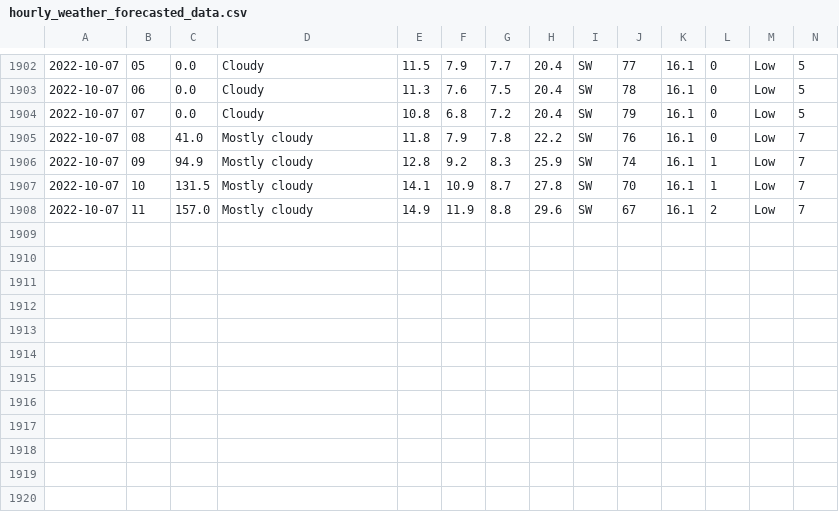
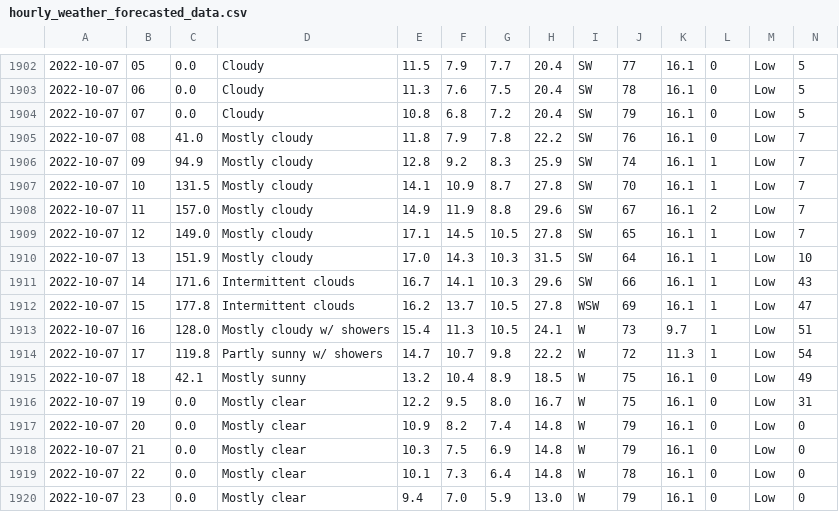
Before and after one commit to Mubeen31/solar-power-and-weather-data, a CSV file: hourly_weather_forecasted_data.csv, drawn as a sheet; only a part is shown, gaps mark what is left out; rows hold the shown columns only; the diff names each change by its address in the sheet, - before the commit and + after, or states it on an @@ line.

Commit message:
first commit

```diff
--- a/hourly_weather_forecasted_data.csv
+++ b/hourly_weather_forecasted_data.csv
+row 1909: 2022-10-07 | 12 | 149.0 | Mostly cloudy | 17.1 | 14.5 | 10.5 | 27.8 | SW | 65 | 16.1 | 1 | Low | 7
+row 1910: 2022-10-07 | 13 | 151.9 | Mostly cloudy | 17.0 | 14.3 | 10.3 | 31.5 | SW | 64 | 16.1 | 1 | Low | 10
+row 1911: 2022-10-07 | 14 | 171.6 | Intermittent clouds | 16.7 | 14.1 | 10.3 | 29.6 | SW | 66 | 16.1 | 1 | Low | 43
+row 1912: 2022-10-07 | 15 | 177.8 | Intermittent clouds | 16.2 | 13.7 | 10.5 | 27.8 | WSW | 69 | 16.1 | 1 | Low | 47
+row 1913: 2022-10-07 | 16 | 128.0 | Mostly cloudy w/ showers | 15.4 | 11.3 | 10.5 | 24.1 | W | 73 | 9.7 | 1 | Low | 51
+row 1914: 2022-10-07 | 17 | 119.8 | Partly sunny w/ showers | 14.7 | 10.7 | 9.8 | 22.2 | W | 72 | 11.3 | 1 | Low | 54
+row 1915: 2022-10-07 | 18 | 42.1 | Mostly sunny | 13.2 | 10.4 | 8.9 | 18.5 | W | 75 | 16.1 | 0 | Low | 49
+row 1916: 2022-10-07 | 19 | 0.0 | Mostly clear | 12.2 | 9.5 | 8.0 | 16.7 | W | 75 | 16.1 | 0 | Low | 31
+row 1917: 2022-10-07 | 20 | 0.0 | Mostly clear | 10.9 | 8.2 | 7.4 | 14.8 | W | 79 | 16.1 | 0 | Low | 0
+row 1918: 2022-10-07 | 21 | 0.0 | Mostly clear | 10.3 | 7.5 | 6.9 | 14.8 | W | 79 | 16.1 | 0 | Low | 0
+row 1919: 2022-10-07 | 22 | 0.0 | Mostly clear | 10.1 | 7.3 | 6.4 | 14.8 | W | 78 | 16.1 | 0 | Low | 0
+row 1920: 2022-10-07 | 23 | 0.0 | Mostly clear | 9.4 | 7.0 | 5.9 | 13.0 | W | 79 | 16.1 | 0 | Low | 0
```
